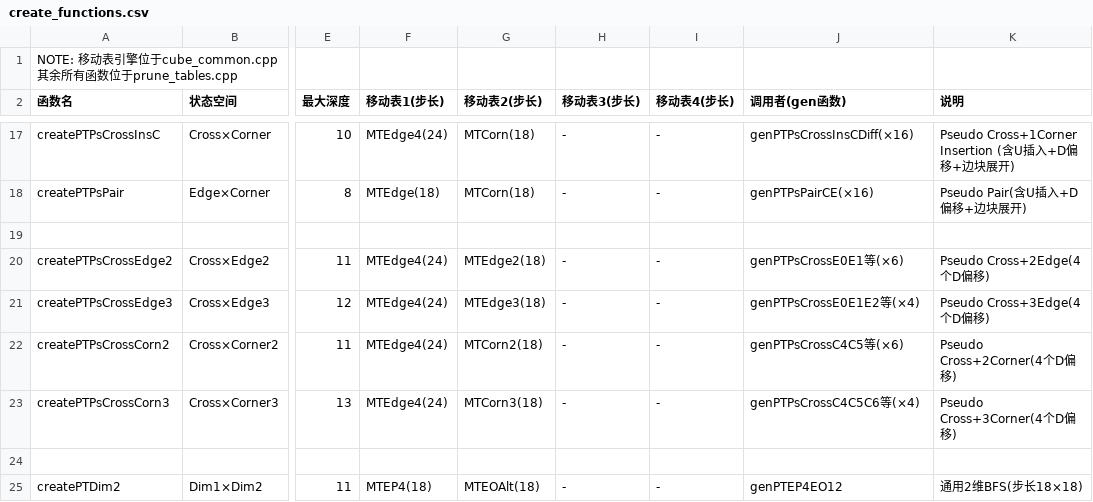
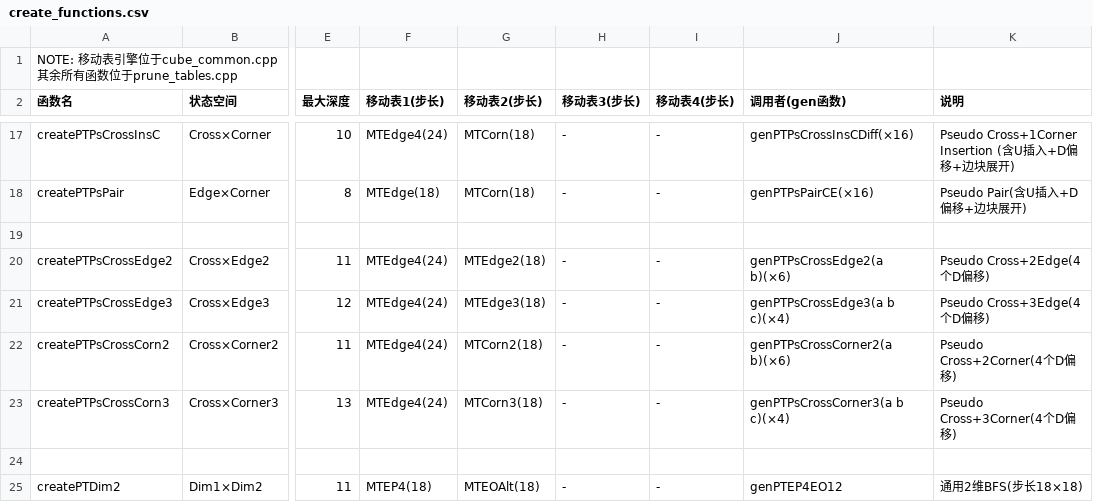
Before and after one commit to RuiminYan/solver, a CSV file: create_functions.csv, drawn as a sheet; only a part is shown, gaps mark what is left out; the diff names each change by its address in the sheet, - before the commit and + after, or states it on an @@ line.

Commit message:
Update documentation for array-based Pseudo table refactoring
- create_functions.csv: Update caller names to parameterized gen functions
- table_naming.csv: Update variable names to array-indexed form with pairIdx/tripleIdx

```diff
--- a/create_functions.csv
+++ b/create_functions.csv
-J20 (调用者(gen函数)): genPTPsCrossE0E1等(×6)
+J20 (调用者(gen函数)): genPTPsCrossEdge2(a b)(×6)
-J21 (调用者(gen函数)): genPTPsCrossE0E1E2等(×4)
+J21 (调用者(gen函数)): genPTPsCrossEdge3(a b c)(×4)
-J22 (调用者(gen函数)): genPTPsCrossC4C5等(×6)
+J22 (调用者(gen函数)): genPTPsCrossCorner2(a b)(×6)
-J23 (调用者(gen函数)): genPTPsCrossC4C5C6等(×4)
+J23 (调用者(gen函数)): genPTPsCrossCorner3(a b c)(×4)
```
Also changed, not shown: table_naming.csv.
